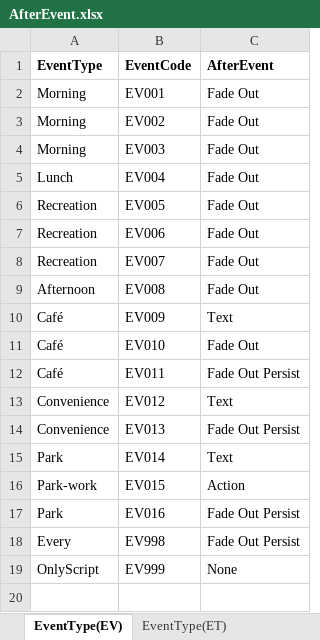
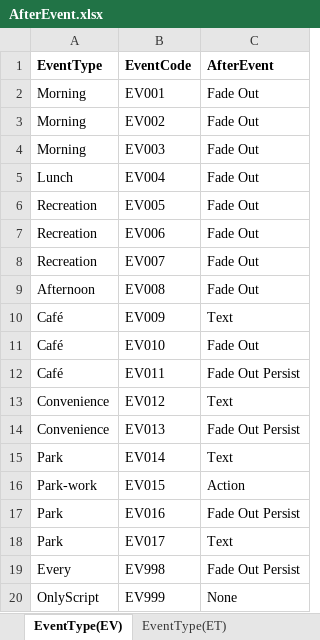
Before and after one commit to atakage/KaigoSeikatsu, an Excel workbook: Assets/Resources/excelData/AfterEvent.xlsx, sheet EventType(EV), drawn as a sheet; values as stored, in another font and other column widths than the file's, no borders; the diff names each change by its address in the sheet, - before the commit and + after, or states it on an @@ line.

Commit message:
park walk event pick up item

```diff
--- a/Assets/Resources/excelData/AfterEvent.xlsx (sheet EventType(EV))
+++ b/Assets/Resources/excelData/AfterEvent.xlsx (sheet EventType(EV))
+row 18: Park | EV017 | Text
```
Also changed, not shown: 10 other files.
